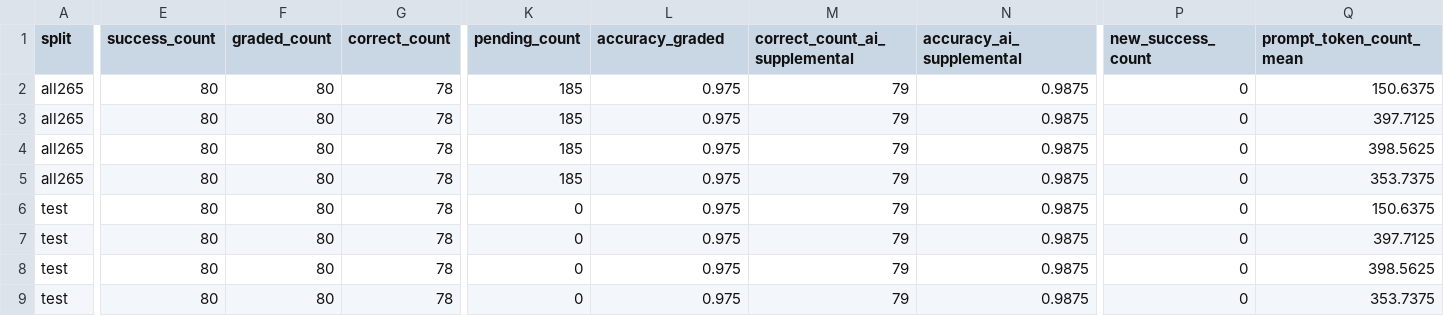
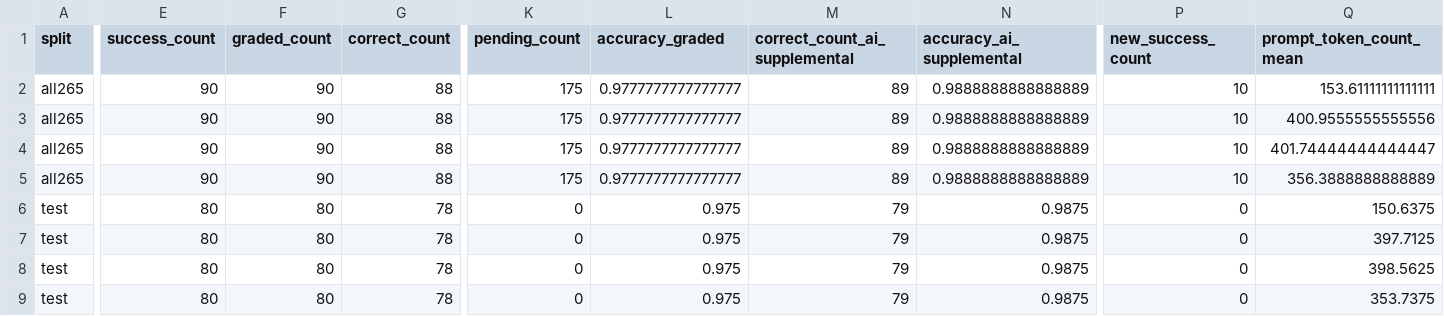
Before and after one commit to Hwrette/MathHint, a CSV file: results/final_experiment_2/gemini_full265/summary.csv, drawn as a sheet; only a part is shown, gaps mark what is left out; the diff covers the shown part only; the diff names each change by its address in the sheet, - before the commit and + after, or states it on an @@ line.

```diff
--- a/results/final_experiment_2/gemini_full265/summary.csv
+++ b/results/final_experiment_2/gemini_full265/summary.csv
-E2:E5 (success_count): 80
+E2:E5 (success_count): 90
-F2:F5 (graded_count): 80
+F2:F5 (graded_count): 90
-G2:G5 (correct_count): 78
+G2:G5 (correct_count): 88
-K2:K5 (pending_count): 185
+K2:K5 (pending_count): 175
-L2:L5 (accuracy_graded): 0.975
+L2:L5 (accuracy_graded): 0.9777777777777777
-M2:M5 (correct_count_ai_supplemental): 79
+M2:M5 (correct_count_ai_supplemental): 89
-N2:N5 (accuracy_ai_supplemental): 0.9875
+N2:N5 (accuracy_ai_supplemental): 0.9888888888888889
-P2:P5 (new_success_count): 0
+P2:P5 (new_success_count): 10
-Q2 (prompt_token_count_mean): 150.6375
+Q2 (prompt_token_count_mean): 153.61111111111111
-Q3 (prompt_token_count_mean): 397.7125
+Q3 (prompt_token_count_mean): 400.9555555555556
-Q4 (prompt_token_count_mean): 398.5625
+Q4 (prompt_token_count_mean): 401.74444444444447
-Q5 (prompt_token_count_mean): 353.7375
+Q5 (prompt_token_count_mean): 356.3888888888889
```
Also changed, not shown: 76 edited cells elsewhere in this file, results/final_experiment_2/gemini_full265/case_reports/index.csv, results/final_experiment_2/gemini_full265/paired_comparison.csv, 32 other files.
